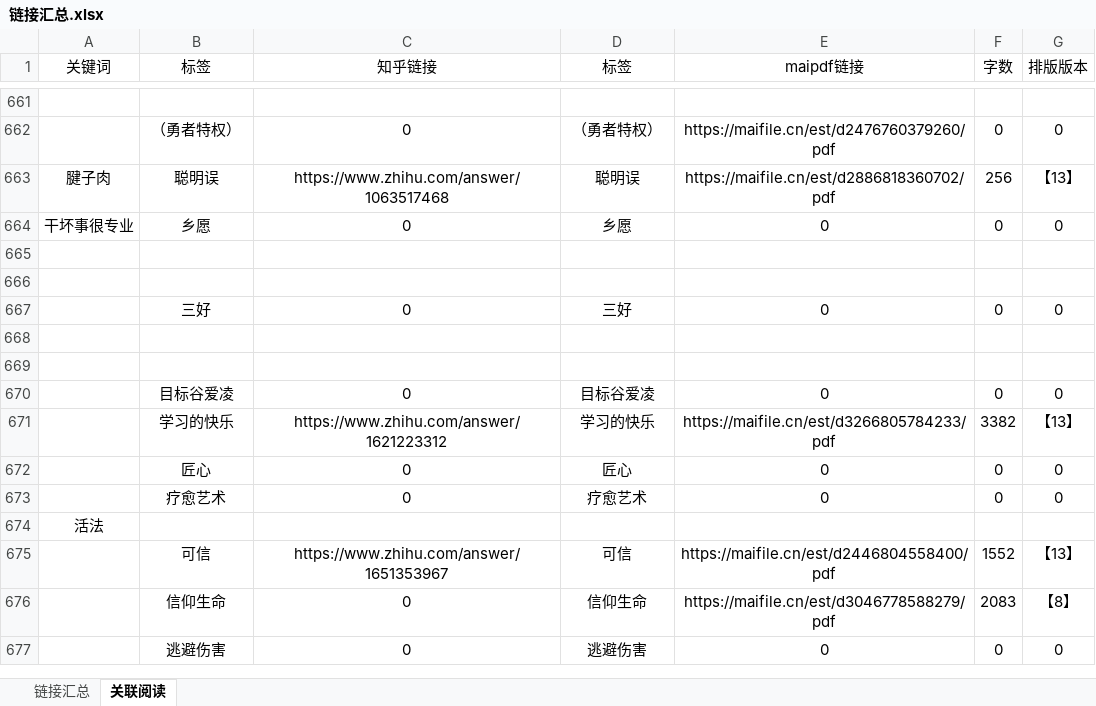
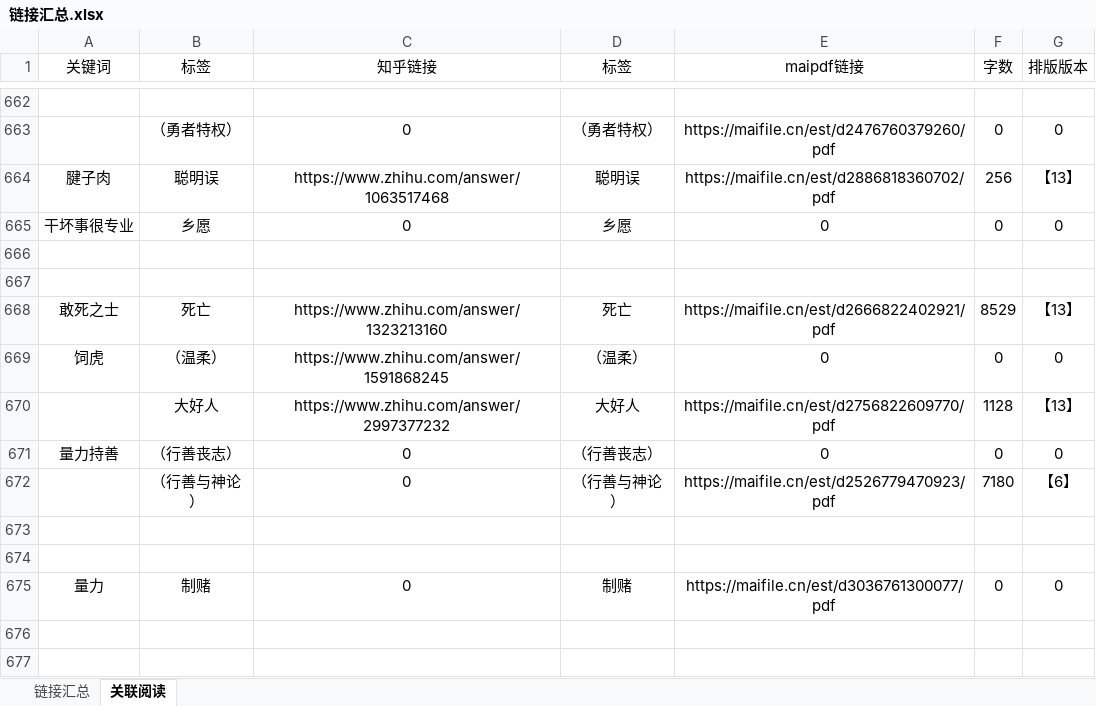
Before and after one commit to LKHRFUDI/Caritas-Learning, an Excel workbook: 链接汇总.xlsx, sheet 关联阅读, drawn as a sheet; only a part is shown, gaps mark what is left out; the shorter side is filled out with more unchanged rows; values as stored, in another font and other column widths than the file's, no borders; the diff covers the shown part only; the diff names each change by its address in the sheet, - before the commit and + after, or states it on an @@ line.

```diff
--- a/链接汇总.xlsx (sheet 关联阅读)
+++ b/链接汇总.xlsx (sheet 关联阅读)
+row 666: (empty)
+row 667: (empty)
+row 668: 敢死之士 | 死亡 | https://www.zhihu.com/answer/1323213160 | 死亡 | https://maifile.cn/est/d2666822402921/pdf | 8529 | 【13】
+row 669: 饲虎 | （温柔） | https://www.zhihu.com/answer/1591868245 | （温柔） | 0 | 0 | 0
+row 670:  | 大好人 | https://www.zhihu.com/answer/2997377232 | 大好人 | https://maifile.cn/est/d2756822609770/pdf | 1128 | 【13】
+row 671: 量力持善 | （行善丧志） | 0 | （行善丧志） | 0 | 0 | 0
+row 672:  | （行善与神论） | 0 | （行善与神论） | https://maifile.cn/est/d2526779470923/pdf | 7180 | 【6】
+row 673: (empty)
+row 674: (empty)
+row 675: 量力 | 制赌 | 0 | 制赌 | https://maifile.cn/est/d3036761300077/pdf | 0 | 0
```
Also changed, not shown: 23 added rows elsewhere in this sheet, sheet 链接汇总, formulas that keep their value, 22 other files.
